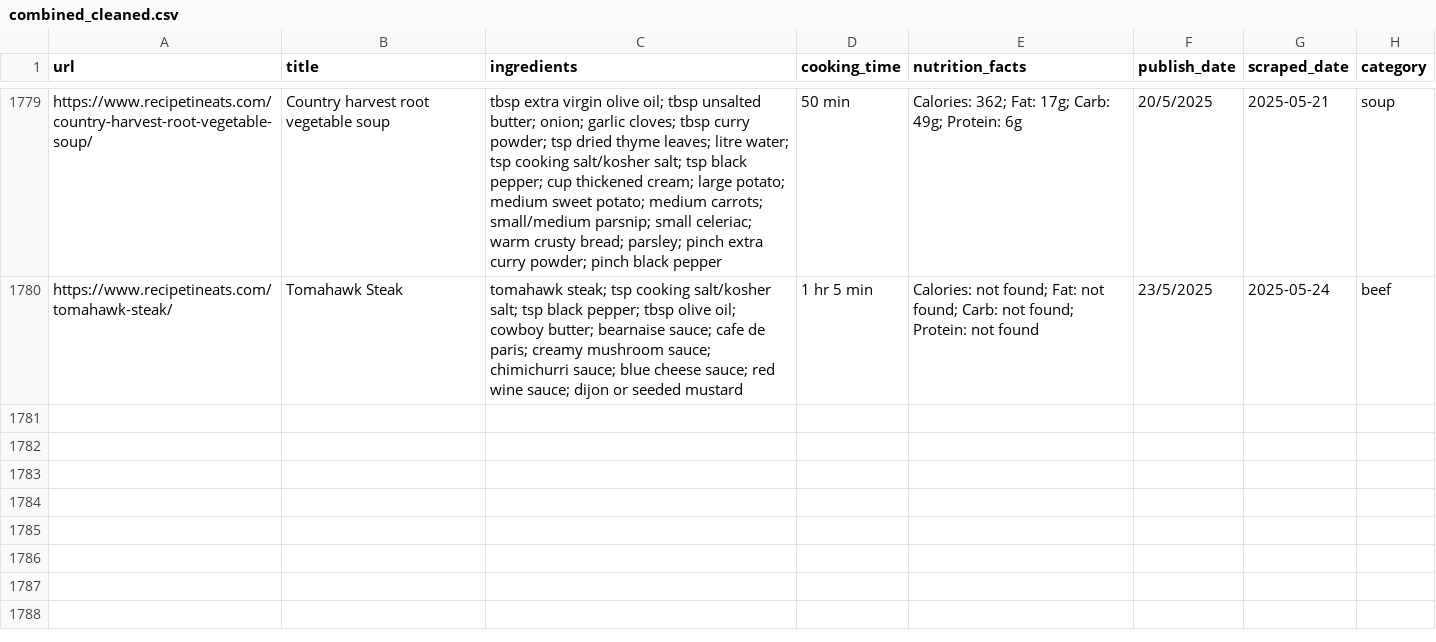
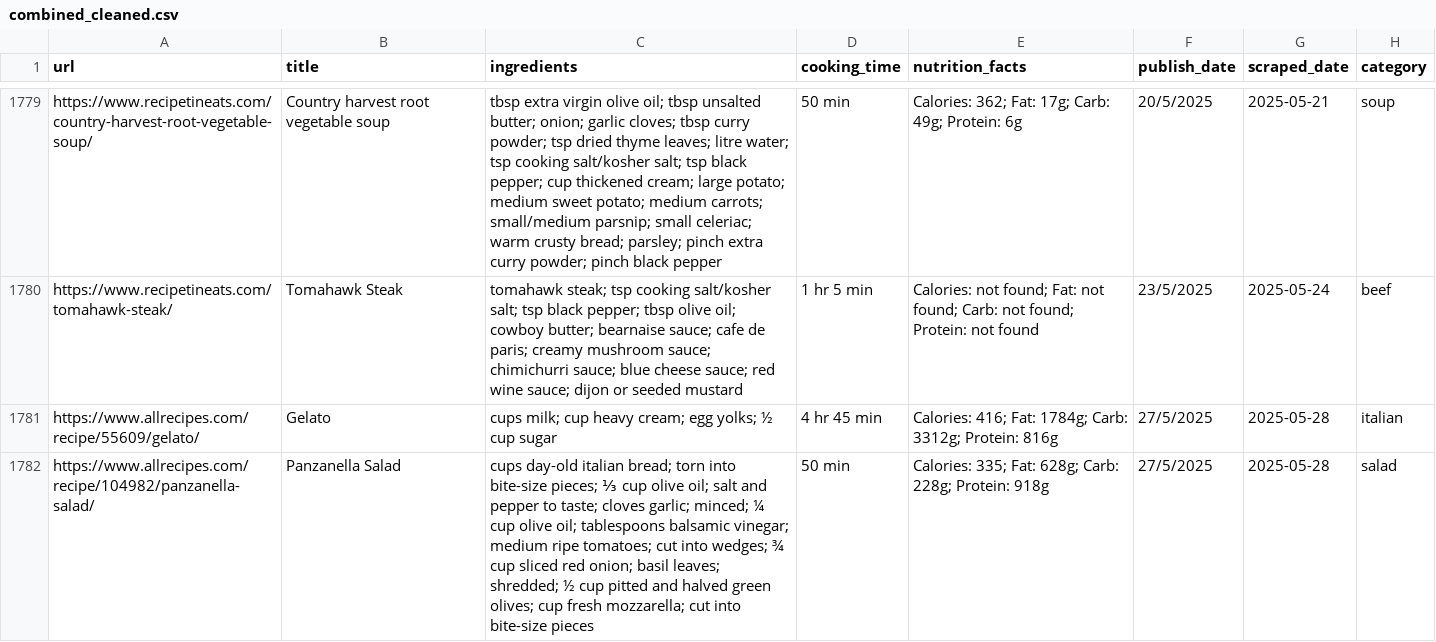
Before and after one commit to Dania909/DS_WebScraping, a CSV file: combined_cleaned.csv, drawn as a sheet; only a part is shown, gaps mark what is left out; the diff names each change by its address in the sheet, - before the commit and + after, or states it on an @@ line.

```diff
--- a/combined_cleaned.csv
+++ b/combined_cleaned.csv
+row 1781: https://www.allrecipes.com/recipe/55609/gelato/ | Gelato | cups milk; cup heavy cream; egg yolks; ½ cup sugar | 4 hr 45 min | Calories: 416; Fat: 1784g; Carb: 3312g; Protein: 816g | 27/5/2025 | 2025-05-28 | italian
+row 1782: https://www.allrecipes.com/recipe/104982/panzanella-salad/ | Panzanella Salad | cups day-old italian bread; torn into bite-size pieces; ⅓ cup olive oil; salt and pepper to taste; cloves garlic; minced; ¼ cup olive oil; tablespoons balsamic vinegar; medium ripe tomatoes; cut into wedges; ¾ cup sliced red onion; basil leaves; shredded; ½ cup pitted and halved green olives; cup fresh mozzarella; cut into bite-size pieces | 50 min | Calories: 335; Fat: 628g; Carb: 228g; Protein: 918g | 27/5/2025 | 2025-05-28 | salad
```
Also changed, not shown: allrecipes_limited_categories.csv.
